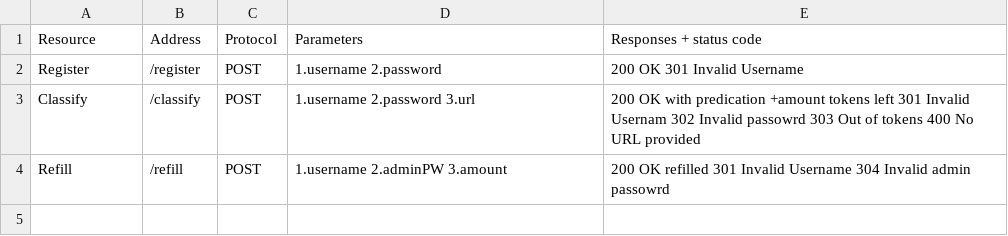
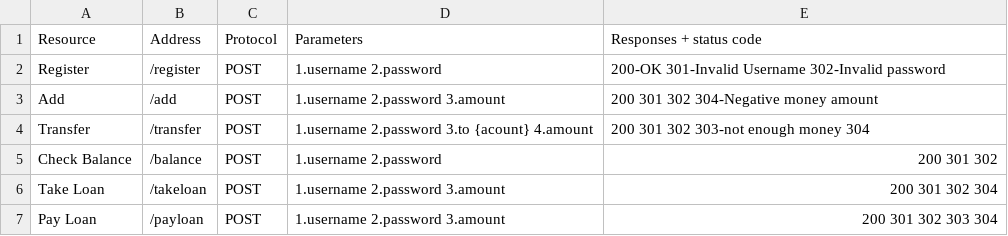
Before and after one commit to DorFerenc/LearningPythonBackend, a CSV file: 6_Bank/API_ChartPortocol.csv, drawn as a sheet.

```diff
--- a/6_Bank/API_ChartPortocol.csv
+++ b/6_Bank/API_ChartPortocol.csv
@@ -1,4 +1,7 @@
 Resource, Address, Protocol, Parameters, Responses + status code
-Register, /register, POST, 1.username 2.password, 200 OK 301 Invalid Username
-Classify, /classify, POST, 1.username 2.password 3.url, 200 OK with predication +amount tokens left 301 Invalid Usernam 302 Invalid passowrd 303 Out of tokens 400 No URL provided
-Refill, /refill, POST, 1.username 2.adminPW 3.amount, 200 OK refilled 301 Invalid Username 304 Invalid admin passowrd
+Register, /register, POST, 1.username 2.password, 200-OK 301-Invalid Username 302-Invalid password
+Add, /add, POST, 1.username 2.password 3.amount, 200 301 302 304-Negative money amount
+Transfer, /transfer, POST, 1.username 2.password 3.to {acount} 4.amount,  200 301 302 303-not enough money 304
+Check Balance, /balance, POST, 1.username 2.password, 200 301 302
+Take Loan, /takeloan, POST, 1.username 2.password 3.amount, 200 301 302 304
+Pay Loan, /payloan, POST, 1.username 2.password 3.amount, 200 301 302 303 304
```
Also changed, not shown: 3 other files.
